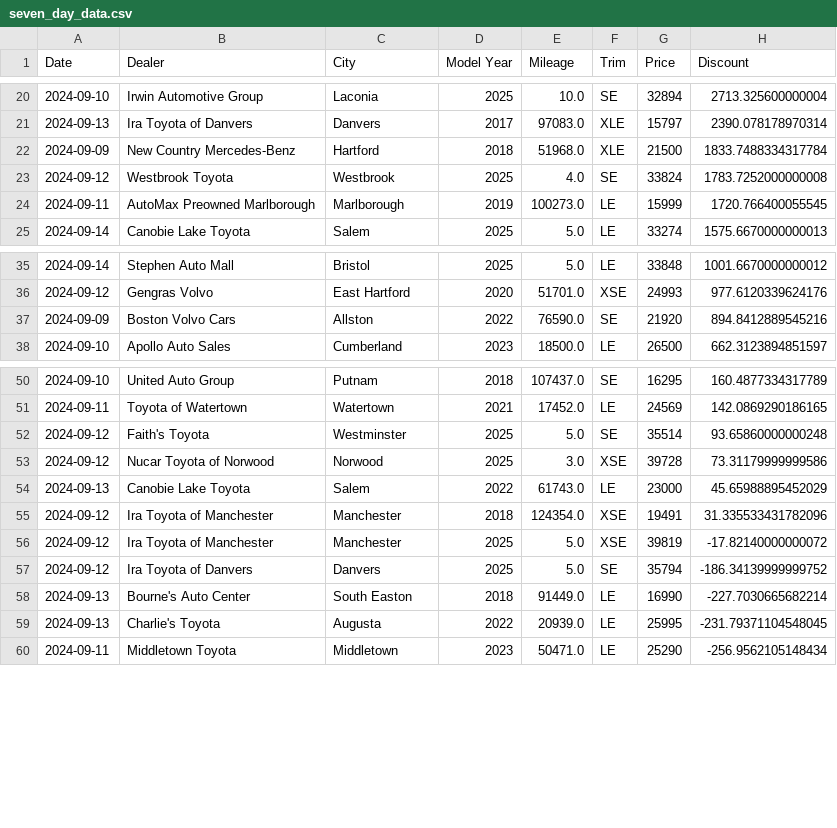
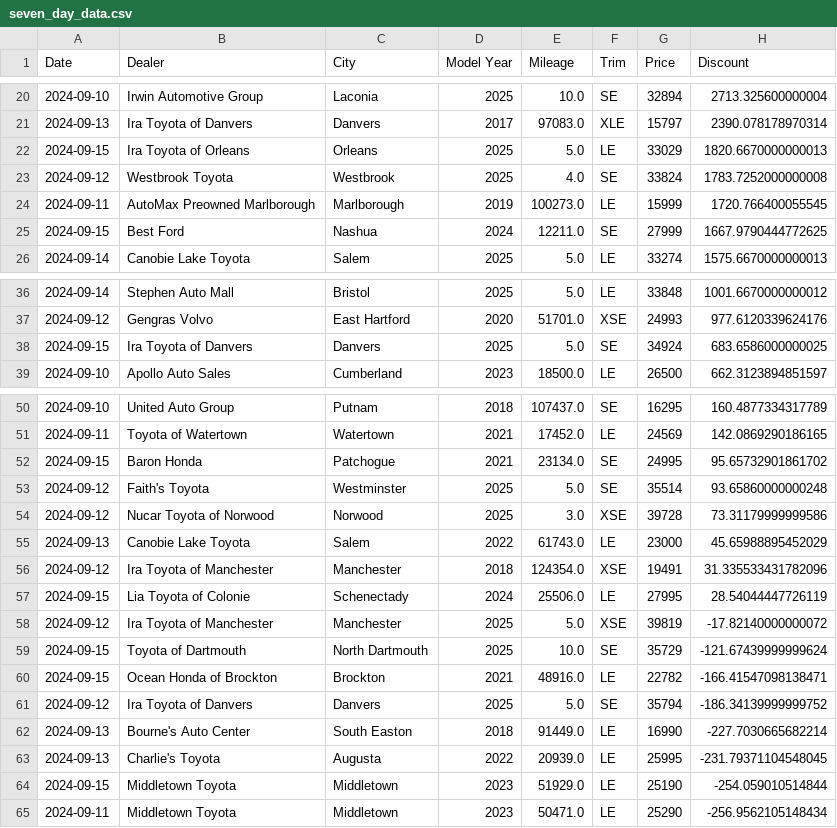
Before and after one commit to MMel099/UsedCarPricer, a CSV file: data/seven_day_data.csv, drawn as a sheet; only a part is shown, gaps mark what is left out; removed rows and columns are numbered as before the commit, all else as after; the diff covers the shown part only; the diff names each change by its address in the sheet, - before the commit and + after, or states it on an @@ line.

```diff
--- a/data/seven_day_data.csv
+++ b/data/seven_day_data.csv
-row 22: 2024-09-09 | New Country Mercedes-Benz | Hartford | 2018 | 51968.0 | XLE | 21500 | 1833.7488334317784
+row 22: 2024-09-15 | Ira Toyota of Orleans | Orleans | 2025 | 5.0 | LE | 33029 | 1820.6670000000013
+row 25: 2024-09-15 | Best Ford | Nashua | 2024 | 12211.0 | SE | 27999 | 1667.9790444772625
-row 37: 2024-09-09 | Boston Volvo Cars | Allston | 2022 | 76590.0 | SE | 21920 | 894.8412889545216
+row 38: 2024-09-15 | Ira Toyota of Danvers | Danvers | 2025 | 5.0 | SE | 34924 | 683.6586000000025
+row 52: 2024-09-15 | Baron Honda | Patchogue | 2021 | 23134.0 | SE | 24995 | 95.65732901861702
+row 57: 2024-09-15 | Lia Toyota of Colonie | Schenectady | 2024 | 25506.0 | LE | 27995 | 28.54044447726119
+row 59: 2024-09-15 | Toyota of Dartmouth | North Dartmouth | 2025 | 10.0 | SE | 35729 | -121.67439999999624
+row 60: 2024-09-15 | Ocean Honda of Brockton | Brockton | 2021 | 48916.0 | LE | 22782 | -166.41547098138471
+row 64: 2024-09-15 | Middletown Toyota | Middletown | 2023 | 51929.0 | LE | 25190 | -254.059010514844
```
Also changed, not shown: 6 added rows and 5 removed rows elsewhere in this file, data/daily_stats.csv, data/master_data.csv, 3 other files.
